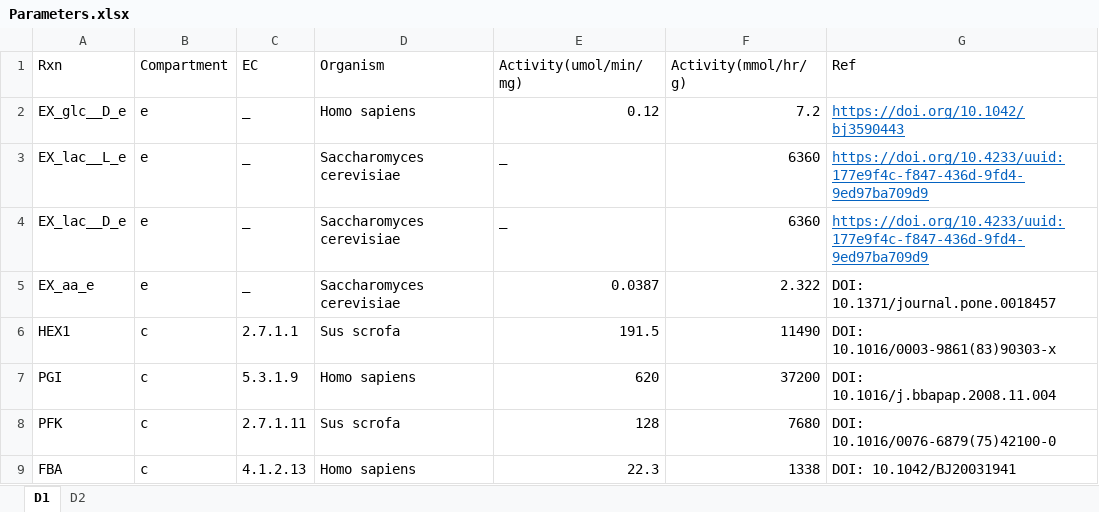
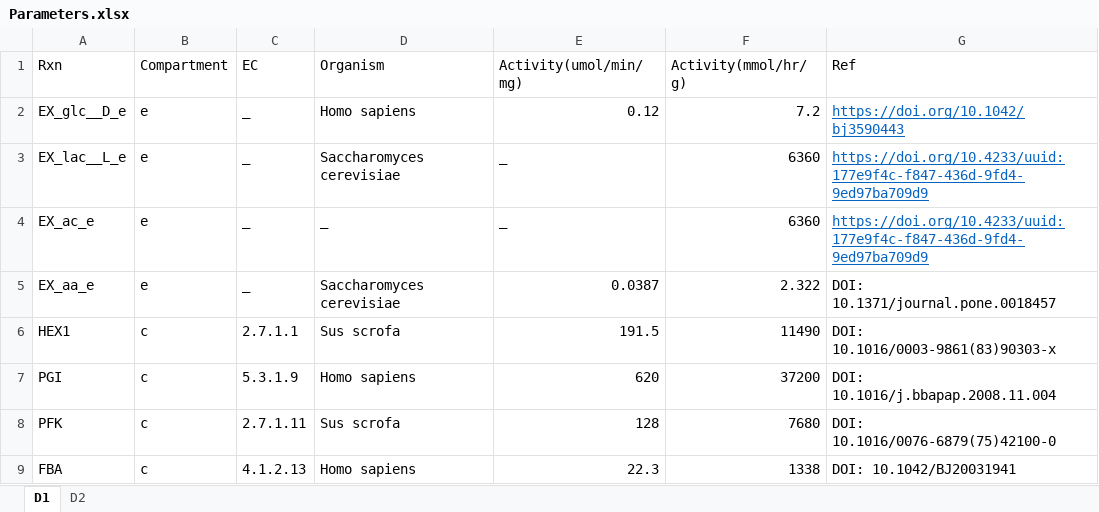
Before and after one commit to SizheQiu/PigGEM2025, an Excel workbook: data/gems/Parameters.xlsx, sheet D1, drawn as a sheet; only a part is shown; values as stored, in another font and other column widths than the file's, no borders; the diff covers the shown part only; the diff names each change by its address in the sheet, - before the commit and + after, or states it on an @@ line.

```diff
--- a/data/gems/Parameters.xlsx (sheet D1)
+++ b/data/gems/Parameters.xlsx (sheet D1)
-A4 (Rxn): EX_lac__D_e
+A4 (Rxn): EX_ac_e
-D4 (Organism): Saccharomyces cerevisiae
+D4 (Organism): _
```
Also changed, not shown: 18 added rows and 2 edited cells elsewhere in this sheet, formulas that keep their value, 7 other files.
